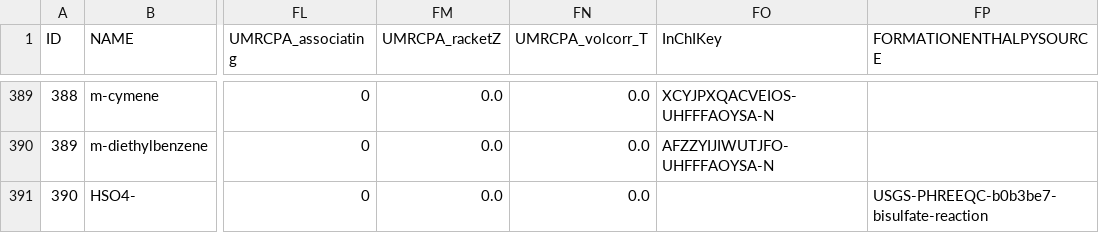
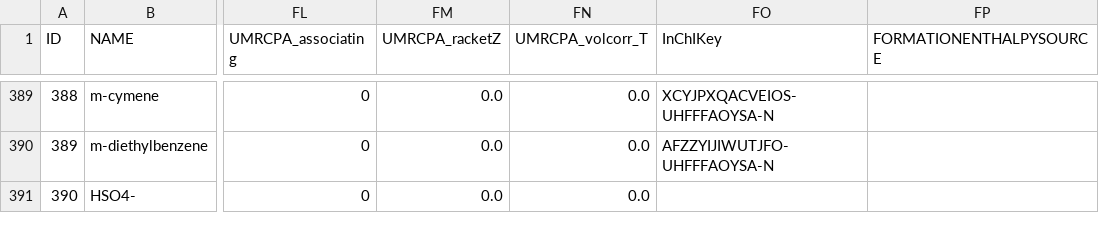
Before and after one commit to equinor/neqsim, a CSV file: src/main/resources/data/COMP.csv, drawn as a sheet; only a part is shown, gaps mark what is left out; the diff names each change by its address in the sheet, - before the commit and + after, or states it on an @@ line.

Commit message:
fix(pitzer): complete bisulfate catalog integration
Register the canonical ion name, keep aqueous formation data separate from reviewed gas-phase references, and document the inherited ion scaffold finding. Cover both component database modes and retain reactive, characterized-oil, and Pitzer regressions.

```diff
--- a/src/main/resources/data/COMP.csv
+++ b/src/main/resources/data/COMP.csv
-FP391 (FORMATIONENTHALPYSOURCE): USGS-PHREEQC-b0b3be7-bisulfate-reaction
+FP391 (FORMATIONENTHALPYSOURCE): (empty)
```
Also changed, not shown: 7 other files.
